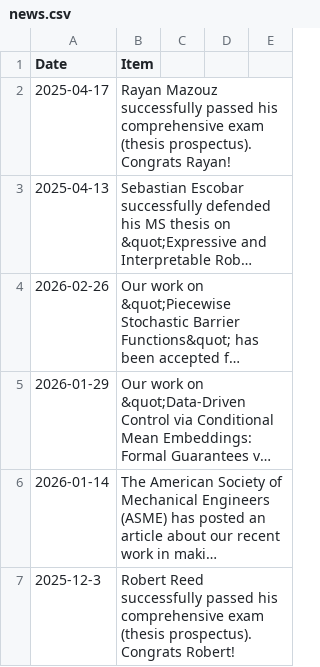
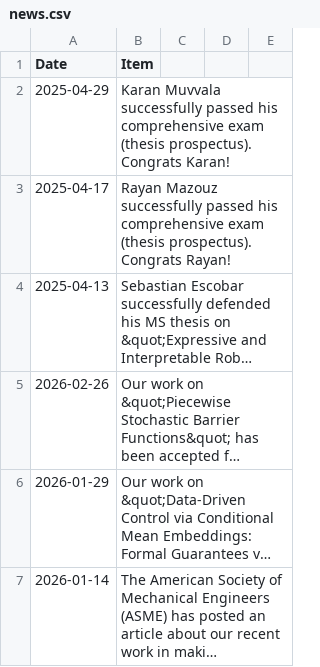
Before and after one commit to aria-systems-group/website, a CSV file: _data/news.csv, drawn as a sheet; only a part is shown; the shorter side is filled out with more unchanged rows; long unchanged cells end in …; the diff names each change by its address in the sheet, - before the commit and + after, or states it on an @@ line.

Commit message:
updated news

```diff
--- a/_data/news.csv
+++ b/_data/news.csv
+row 2: 2025-04-29 | Karan Muvvala successfully passed his comprehensive exam (thesis prospectus). Congrats Karan!
```
